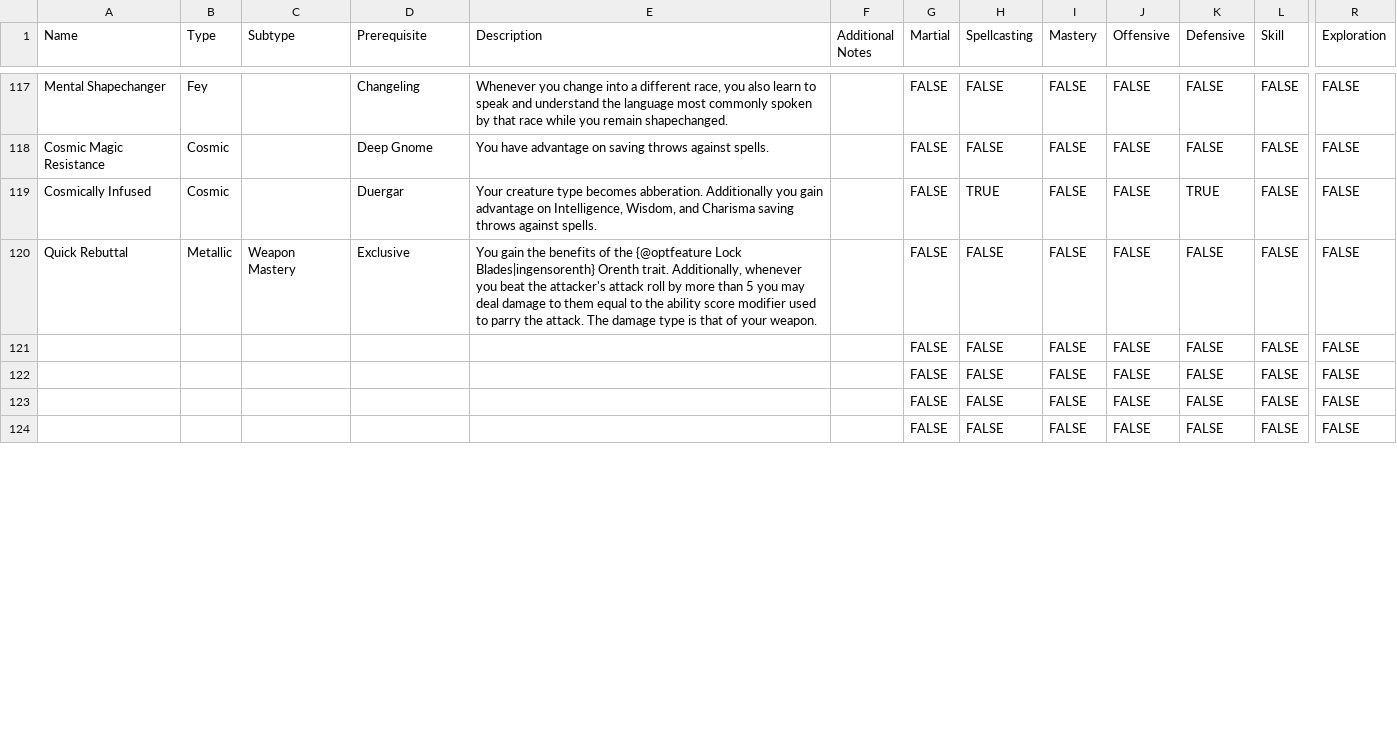
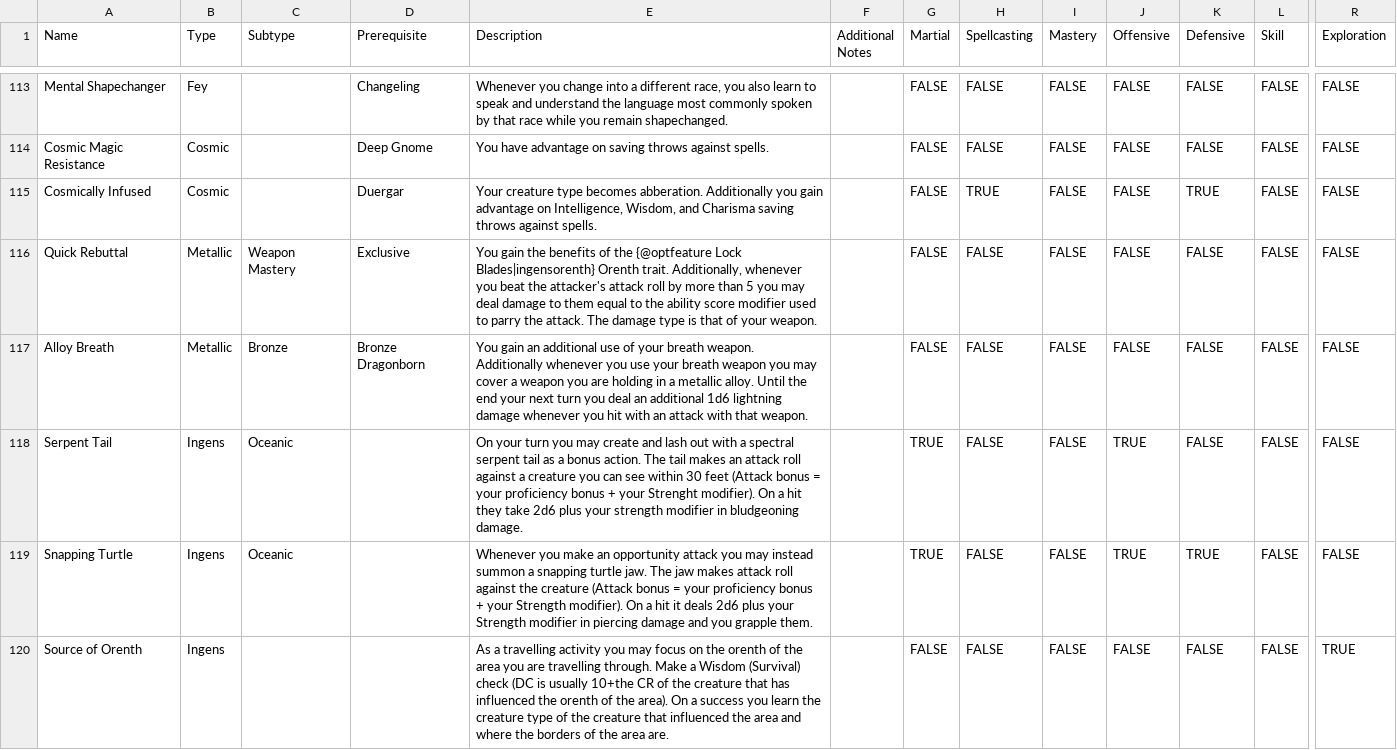
Before and after one commit to Eli-Red/orenth, a CSV file: resource/Orenth Shit - Tier 3.csv, drawn as a sheet; only a part is shown, gaps mark what is left out; addresses are those after the commit; the diff covers the shown part only; the diff names each change by its address in the sheet, - before the commit and + after, or states it on an @@ line.

```diff
--- a/resource/Orenth Shit - Tier 3.csv
+++ b/resource/Orenth Shit - Tier 3.csv
-A117 (Name): (empty)
+A117 (Name): Alloy Breath
-B117 (Type): (empty)
+B117 (Type): Metallic
-C117 (Subtype): (empty)
+C117 (Subtype): Bronze
-D117 (Prerequisite): (empty)
+D117 (Prerequisite): Bronze Dragonborn
-E117 (Description): (empty)
+E117 (Description): You gain an additional use of your breath weapon. Additionally whenever you use your breath weapon you may cover a weapon you are holding in a metallic alloy. Until the end your next turn you deal an additional 1d6 lightning damage whenever you hit with an attack with that weapon.
-A118 (Name): (empty)
+A118 (Name): Serpent Tail
-B118:B120 (Type): (empty)
+B118:B120 (Type): Ingens
-C118:C119 (Subtype): (empty)
+C118:C119 (Subtype): Oceanic
-E118 (Description): (empty)
+E118 (Description): On your turn you may create and lash out with a spectral serpent tail as a bonus action. The tail makes an attack roll against a creature you can see within 30 feet (Attack bonus = your proficiency bonus + your Strenght modifier). On a hit they take 2d6 plus your strength modifier in bludgeoning damage.
-G118:G119 (Martial): FALSE
+G118:G119 (Martial): TRUE
-J118:J119 (Offensive): FALSE
+J118:J119 (Offensive): TRUE
-A119 (Name): (empty)
+A119 (Name): Snapping Turtle
-E119 (Description): (empty)
+E119 (Description): Whenever you make an opportunity attack you may instead summon a snapping turtle jaw. The jaw makes attack roll against the creature (Attack bonus = your proficiency bonus + your Strength modifier). On a hit it deals 2d6 plus your Strength modifier in piercing damage and you grapple them.
-K119 (Defensive): FALSE
+K119 (Defensive): TRUE
-A120 (Name): (empty)
+A120 (Name): Source of Orenth
-E120 (Description): (empty)
+E120 (Description): As a travelling activity you may focus on the orenth of the area you are travelling through. Make a Wisdom (Survival) check (DC is usually 10+the CR of the creature that has influenced the orenth of the area). On a success you learn the creature type of the creature that influenced the area and where the borders of the area are.
-R120 (Exploration): FALSE
+R120 (Exploration): TRUE
```
Also changed, not shown: 4 removed rows and 71 edited cells elsewhere in this file, resource/Orenth Shit - Tier 4.csv, resource/Orenth Shit - Tier 5.csv, 3 other files.
